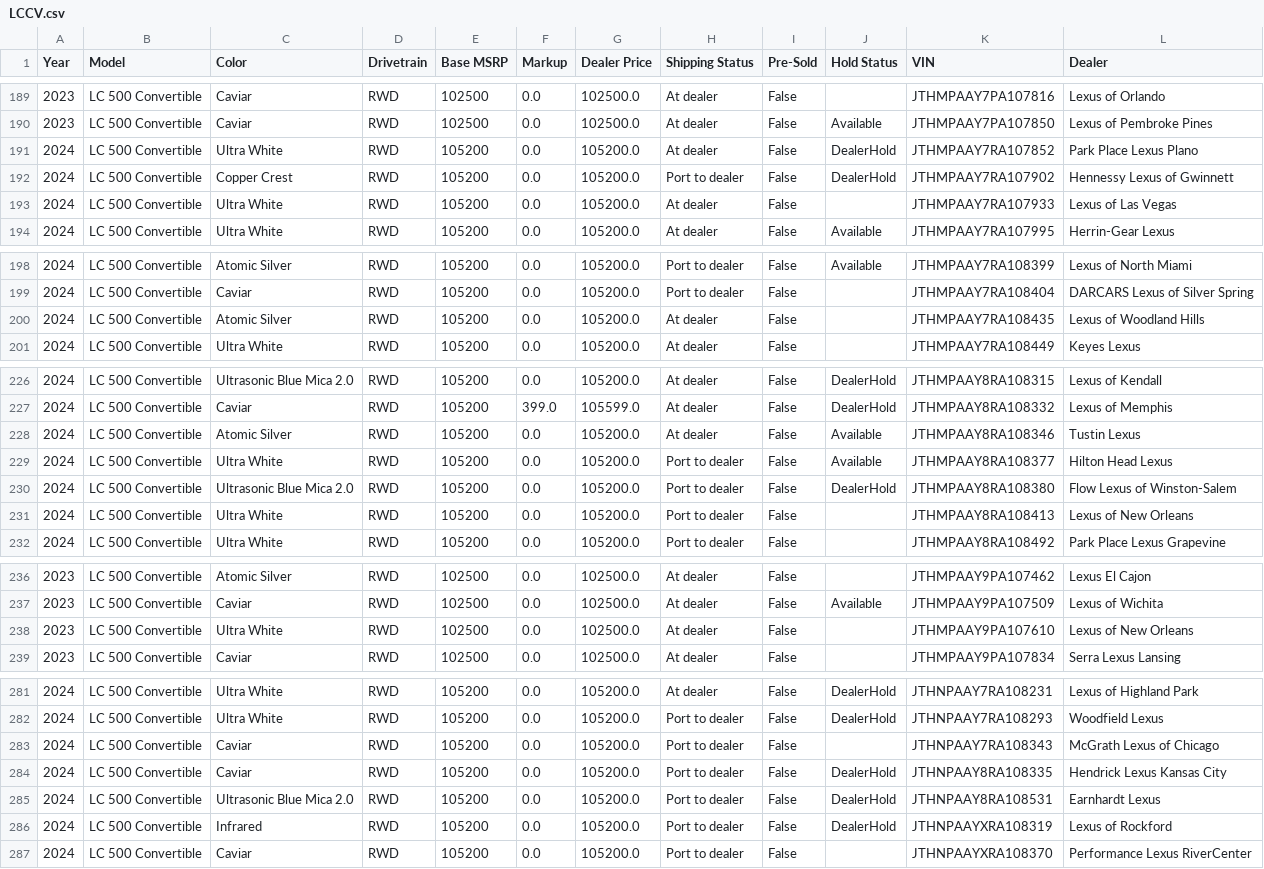
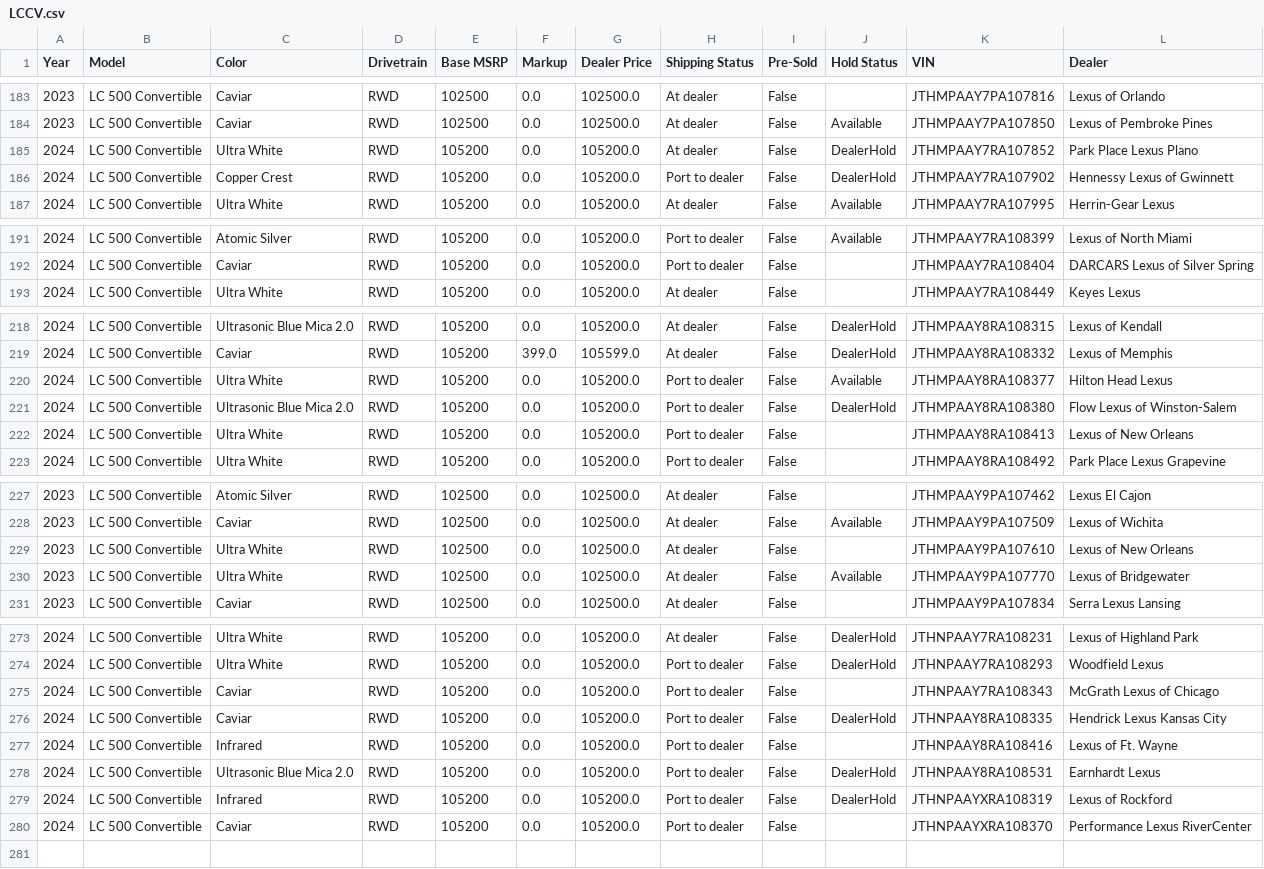
Before and after one commit to major/lexgrabber, a CSV file: output/LCCV.csv, drawn as a sheet; only a part is shown, gaps mark what is left out; the diff covers the shown part only.

```diff
--- a/output/LCCV.csv
+++ b/output/LCCV.csv
@@ -192,3 +186,2 @@ Year,Model,Color,Drivetrain,Base MSRP,Markup,Dealer Price,Shipping Status,Pre-So
 2024,LC 500 Convertible,Copper Crest,RWD,105200,0.0,105200.0,Port to dealer,False,DealerHold,JTHMPAAY7RA107902,Hennessy Lexus of Gwinnett
-2024,LC 500 Convertible,Ultra White,RWD,105200,0.0,105200.0,At dealer,False,,JTHMPAAY7RA107933,Lexus of Las Vegas
 2024,LC 500 Convertible,Ultra White,RWD,105200,0.0,105200.0,At dealer,False,Available,JTHMPAAY7RA107995,Herrin-Gear Lexus
@@ -199,3 +192,2 @@ Year,Model,Color,Drivetrain,Base MSRP,Markup,Dealer Price,Shipping Status,Pre-So
 2024,LC 500 Convertible,Caviar,RWD,105200,0.0,105200.0,Port to dealer,False,,JTHMPAAY7RA108404,DARCARS Lexus of Silver Spring
-2024,LC 500 Convertible,Atomic Silver,RWD,105200,0.0,105200.0,At dealer,False,,JTHMPAAY7RA108435,Lexus of Woodland Hills
 2024,LC 500 Convertible,Ultra White,RWD,105200,0.0,105200.0,At dealer,False,,JTHMPAAY7RA108449,Keyes Lexus
@@ -227,3 +219,2 @@ Year,Model,Color,Drivetrain,Base MSRP,Markup,Dealer Price,Shipping Status,Pre-So
 2024,LC 500 Convertible,Caviar,RWD,105200,399.0,105599.0,At dealer,False,DealerHold,JTHMPAAY8RA108332,Lexus of Memphis
-2024,LC 500 Convertible,Atomic Silver,RWD,105200,0.0,105200.0,At dealer,False,Available,JTHMPAAY8RA108346,Tustin Lexus
 2024,LC 500 Convertible,Ultra White,RWD,105200,0.0,105200.0,Port to dealer,False,Available,JTHMPAAY8RA108377,Hilton Head Lexus
@@ -238,2 +229,3 @@ Year,Model,Color,Drivetrain,Base MSRP,Markup,Dealer Price,Shipping Status,Pre-So
 2023,LC 500 Convertible,Ultra White,RWD,102500,0.0,102500.0,At dealer,False,,JTHMPAAY9PA107610,Lexus of New Orleans
+2023,LC 500 Convertible,Ultra White,RWD,102500,0.0,102500.0,At dealer,False,Available,JTHMPAAY9PA107770,Lexus of Bridgewater
 2023,LC 500 Convertible,Caviar,RWD,102500,0.0,102500.0,At dealer,False,,JTHMPAAY9PA107834,Serra Lexus Lansing
@@ -284,2 +276,3 @@ Year,Model,Color,Drivetrain,Base MSRP,Markup,Dealer Price,Shipping Status,Pre-So
 2024,LC 500 Convertible,Caviar,RWD,105200,0.0,105200.0,Port to dealer,False,DealerHold,JTHNPAAY8RA108335,Hendrick Lexus Kansas City
+2024,LC 500 Convertible,Infrared,RWD,105200,0.0,105200.0,Port to dealer,False,,JTHNPAAY8RA108416,Lexus of Ft. Wayne
 2024,LC 500 Convertible,Ultrasonic Blue Mica 2.0,RWD,105200,0.0,105200.0,Port to dealer,False,DealerHold,JTHNPAAY8RA108531,Earnhardt Lexus
```
Also changed, not shown: 1 added row, 7 removed rows and 2 edited cells elsewhere in this file, output/IS.csv, output/NXPHEV.csv, 29 other files.
